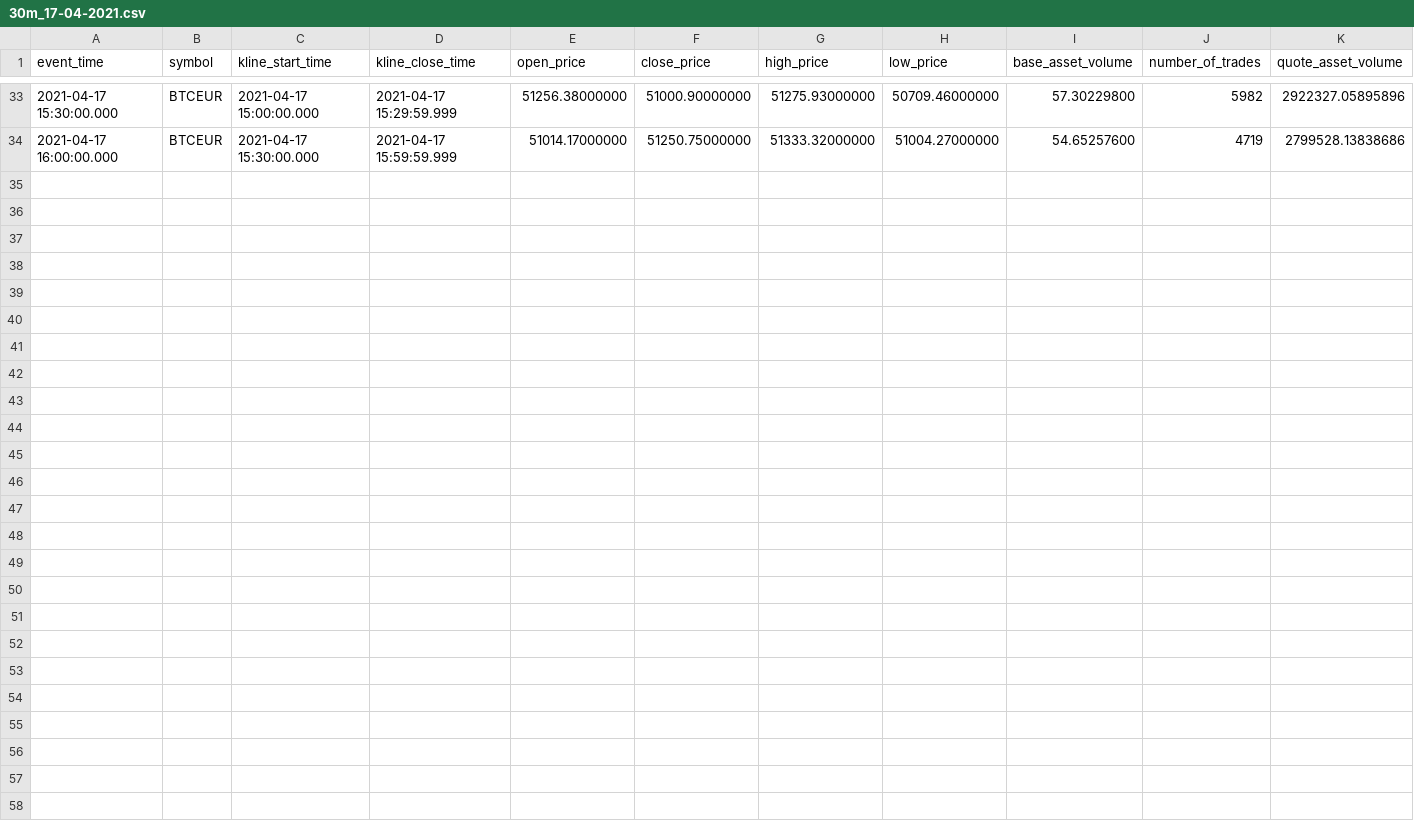
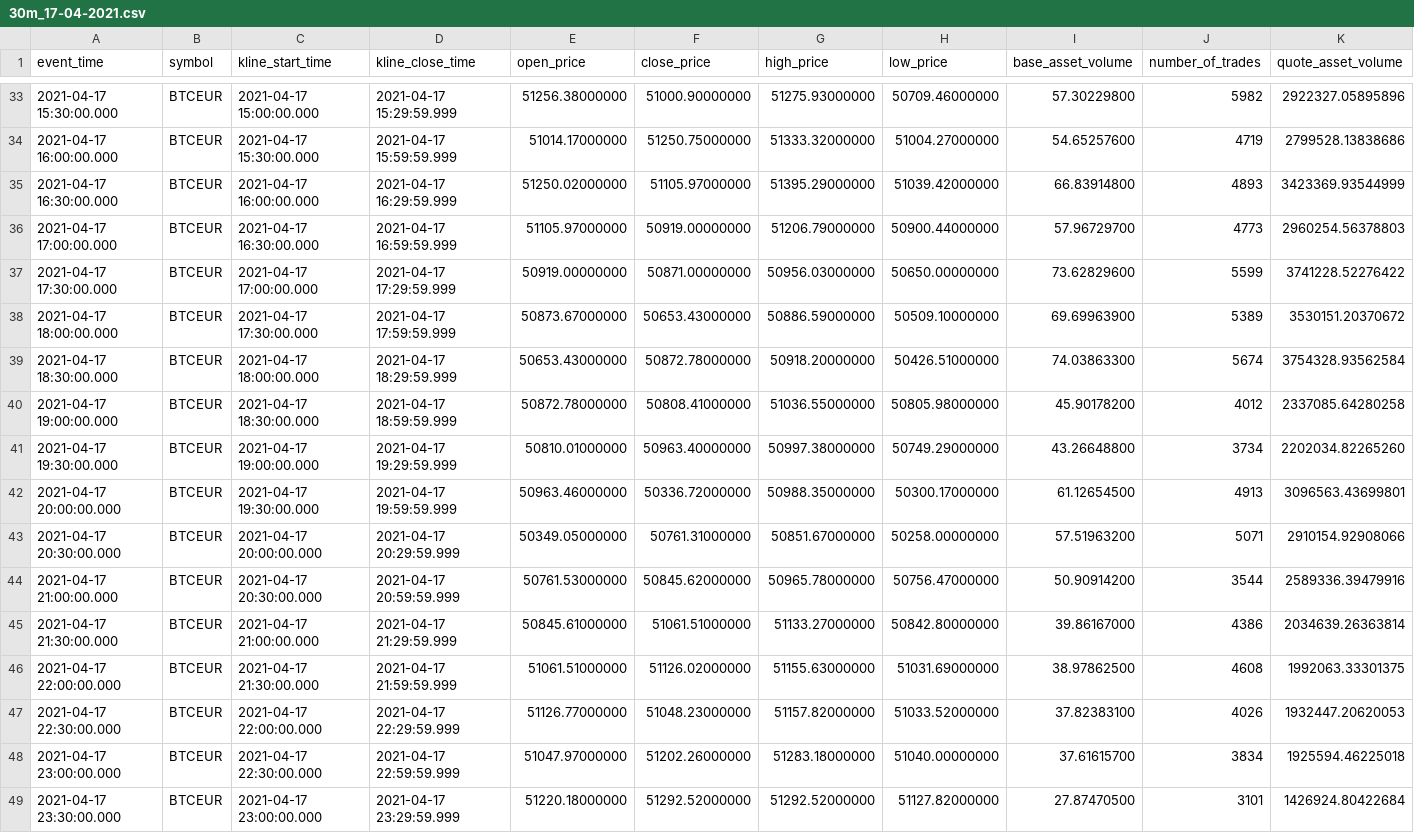
Before and after one commit to pierroberto/candlestick-report, a CSV file: 30m/30m_17-04-2021.csv, drawn as a sheet; only a part is shown, gaps mark what is left out; rows hold the shown columns only; the diff names each change by its address in the sheet, - before the commit and + after, or states it on an @@ line.

```diff
--- a/30m/30m_17-04-2021.csv
+++ b/30m/30m_17-04-2021.csv
+row 35: 2021-04-17 16:30:00.000 | BTCEUR | 2021-04-17 16:00:00.000 | 2021-04-17 16:29:59.999 | 51250.02000000 | 51105.97000000 | 51395.29000000 | 51039.42000000 | 66.83914800 | 4893 | 3423369.93544999
+row 36: 2021-04-17 17:00:00.000 | BTCEUR | 2021-04-17 16:30:00.000 | 2021-04-17 16:59:59.999 | 51105.97000000 | 50919.00000000 | 51206.79000000 | 50900.44000000 | 57.96729700 | 4773 | 2960254.56378803
+row 37: 2021-04-17 17:30:00.000 | BTCEUR | 2021-04-17 17:00:00.000 | 2021-04-17 17:29:59.999 | 50919.00000000 | 50871.00000000 | 50956.03000000 | 50650.00000000 | 73.62829600 | 5599 | 3741228.52276422
+row 38: 2021-04-17 18:00:00.000 | BTCEUR | 2021-04-17 17:30:00.000 | 2021-04-17 17:59:59.999 | 50873.67000000 | 50653.43000000 | 50886.59000000 | 50509.10000000 | 69.69963900 | 5389 | 3530151.20370672
+row 39: 2021-04-17 18:30:00.000 | BTCEUR | 2021-04-17 18:00:00.000 | 2021-04-17 18:29:59.999 | 50653.43000000 | 50872.78000000 | 50918.20000000 | 50426.51000000 | 74.03863300 | 5674 | 3754328.93562584
+row 40: 2021-04-17 19:00:00.000 | BTCEUR | 2021-04-17 18:30:00.000 | 2021-04-17 18:59:59.999 | 50872.78000000 | 50808.41000000 | 51036.55000000 | 50805.98000000 | 45.90178200 | 4012 | 2337085.64280258
+row 41: 2021-04-17 19:30:00.000 | BTCEUR | 2021-04-17 19:00:00.000 | 2021-04-17 19:29:59.999 | 50810.01000000 | 50963.40000000 | 50997.38000000 | 50749.29000000 | 43.26648800 | 3734 | 2202034.82265260
+row 42: 2021-04-17 20:00:00.000 | BTCEUR | 2021-04-17 19:30:00.000 | 2021-04-17 19:59:59.999 | 50963.46000000 | 50336.72000000 | 50988.35000000 | 50300.17000000 | 61.12654500 | 4913 | 3096563.43699801
+row 43: 2021-04-17 20:30:00.000 | BTCEUR | 2021-04-17 20:00:00.000 | 2021-04-17 20:29:59.999 | 50349.05000000 | 50761.31000000 | 50851.67000000 | 50258.00000000 | 57.51963200 | 5071 | 2910154.92908066
+row 44: 2021-04-17 21:00:00.000 | BTCEUR | 2021-04-17 20:30:00.000 | 2021-04-17 20:59:59.999 | 50761.53000000 | 50845.62000000 | 50965.78000000 | 50756.47000000 | 50.90914200 | 3544 | 2589336.39479916
+row 45: 2021-04-17 21:30:00.000 | BTCEUR | 2021-04-17 21:00:00.000 | 2021-04-17 21:29:59.999 | 50845.61000000 | 51061.51000000 | 51133.27000000 | 50842.80000000 | 39.86167000 | 4386 | 2034639.26363814
+row 46: 2021-04-17 22:00:00.000 | BTCEUR | 2021-04-17 21:30:00.000 | 2021-04-17 21:59:59.999 | 51061.51000000 | 51126.02000000 | 51155.63000000 | 51031.69000000 | 38.97862500 | 4608 | 1992063.33301375
+row 47: 2021-04-17 22:30:00.000 | BTCEUR | 2021-04-17 22:00:00.000 | 2021-04-17 22:29:59.999 | 51126.77000000 | 51048.23000000 | 51157.82000000 | 51033.52000000 | 37.82383100 | 4026 | 1932447.20620053
+row 48: 2021-04-17 23:00:00.000 | BTCEUR | 2021-04-17 22:30:00.000 | 2021-04-17 22:59:59.999 | 51047.97000000 | 51202.26000000 | 51283.18000000 | 51040.00000000 | 37.61615700 | 3834 | 1925594.46225018
+row 49: 2021-04-17 23:30:00.000 | BTCEUR | 2021-04-17 23:00:00.000 | 2021-04-17 23:29:59.999 | 51220.18000000 | 51292.52000000 | 51292.52000000 | 51127.82000000 | 27.87470500 | 3101 | 1426924.80422684
```
Also changed, not shown: 1h/1h_17-04-2021.csv, 4 other files.
